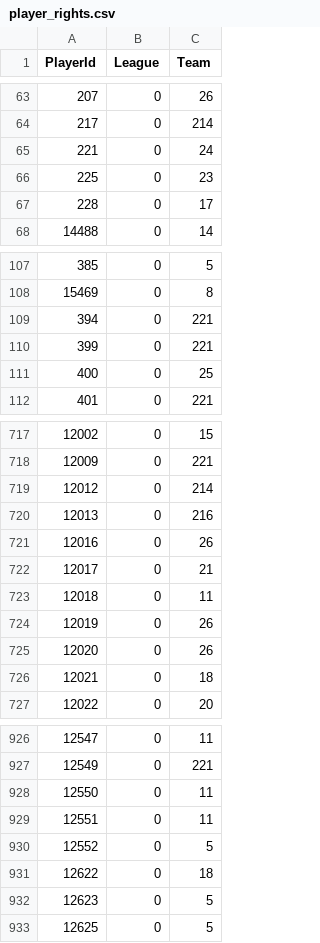
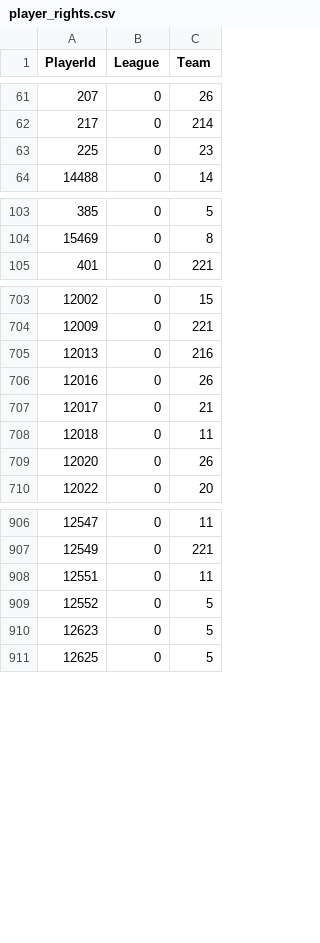
Before and after one commit to BoiledEgg1974/boys-of-winter-hockey-website, a CSV file: data/imports/raw/bowl_cap/player_rights.csv, drawn as a sheet; only a part is shown, gaps mark what is left out; the diff covers the shown part only; the diff names each change by its address in the sheet, - before the commit and + after, or states it on an @@ line.

```diff
--- a/data/imports/raw/bowl_cap/player_rights.csv
+++ b/data/imports/raw/bowl_cap/player_rights.csv
-row 65: 221 | 0 | 24
-row 67: 228 | 0 | 17
-row 109: 394 | 0 | 221
-row 110: 399 | 0 | 221
-row 111: 400 | 0 | 25
-row 719: 12012 | 0 | 214
-row 724: 12019 | 0 | 26
-row 726: 12021 | 0 | 18
-row 928: 12550 | 0 | 11
-row 931: 12622 | 0 | 18
```
Also changed, not shown: 22 removed rows and 8 edited cells elsewhere in this file, data/imports/raw/bowl_cap/player_contract_renewed.csv, data/imports/raw/bowl_historical/boxscore_goalie_summary.csv, 27 other files.
